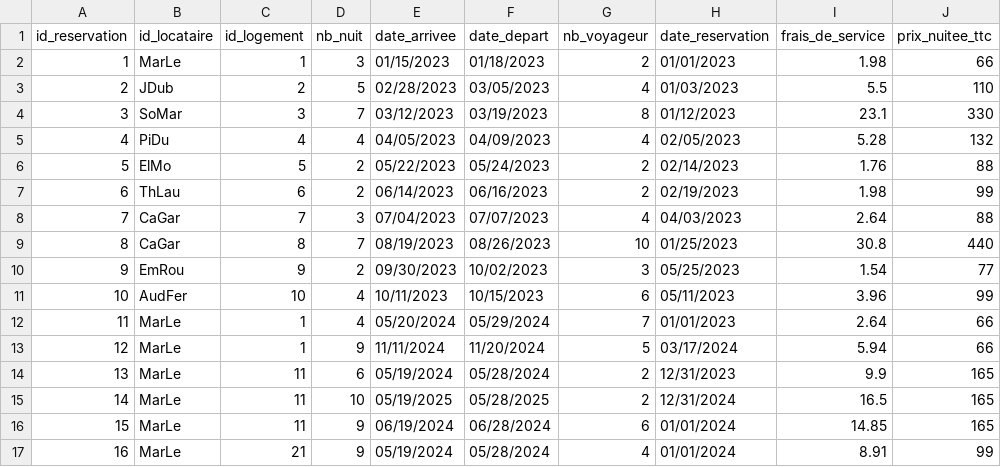
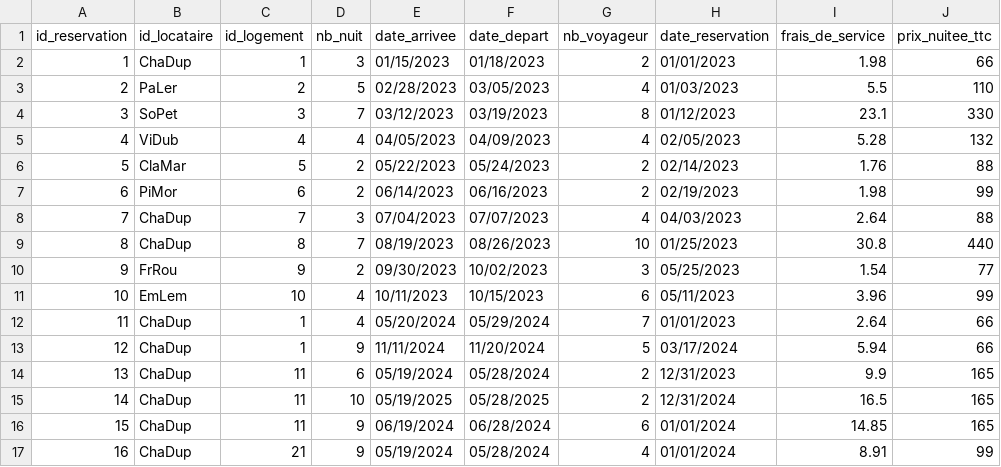
Before and after one commit to YanisFouad/alaizh-breizh, a CSV file: common/database/reservation.csv, drawn as a sheet; only a part is shown; the diff names each change by its address in the sheet, - before the commit and + after, or states it on an @@ line.

```diff
--- a/common/database/reservation.csv
+++ b/common/database/reservation.csv
-B2 (id_locataire): MarLe
+B2 (id_locataire): ChaDup
-B3 (id_locataire): JDub
+B3 (id_locataire): PaLer
-B4 (id_locataire): SoMar
+B4 (id_locataire): SoPet
-B5 (id_locataire): PiDu
+B5 (id_locataire): ViDub
-B6 (id_locataire): ElMo
+B6 (id_locataire): ClaMar
-B7 (id_locataire): ThLau
+B7 (id_locataire): PiMor
-B8:B9 (id_locataire): CaGar
+B8:B9 (id_locataire): ChaDup
-B10 (id_locataire): EmRou
+B10 (id_locataire): FrRou
-B11 (id_locataire): AudFer
+B11 (id_locataire): EmLem
-B12:B17 (id_locataire): MarLe
+B12:B17 (id_locataire): ChaDup
```
Also changed, not shown: common/database/compte.csv, 2 other files.
